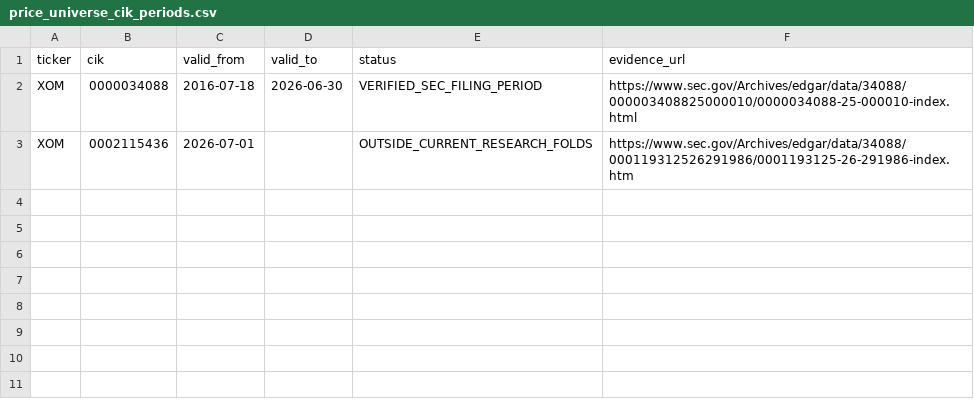
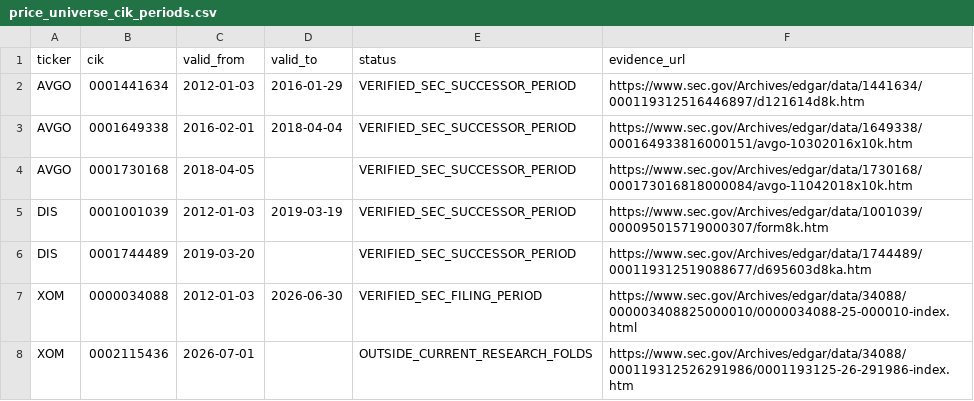
Before and after one commit to herdsignal/herdsignal, a CSV file: data/herd/price_universe_cik_periods.csv, drawn as a sheet.

Commit message:
data: 장기 SEC PIT fold 구축

```diff
--- a/data/herd/price_universe_cik_periods.csv
+++ b/data/herd/price_universe_cik_periods.csv
@@ -1,3 +1,8 @@
 ticker,cik,valid_from,valid_to,status,evidence_url
-XOM,0000034088,2016-07-18,2026-06-30,VERIFIED_SEC_FILING_PERIOD,https://www.sec.gov/Archives/edgar/data/34088/000003408825000010/0000034088-25-000010-index.html
+AVGO,0001441634,2012-01-03,2016-01-29,VERIFIED_SEC_SUCCESSOR_PERIOD,https://www.sec.gov/Archives/edgar/data/1441634/000119312516446897/d121614d8k.htm
+AVGO,0001649338,2016-02-01,2018-04-04,VERIFIED_SEC_SUCCESSOR_PERIOD,https://www.sec.gov/Archives/edgar/data/1649338/000164933816000151/avgo-10302016x10k.htm
+AVGO,0001730168,2018-04-05,,VERIFIED_SEC_SUCCESSOR_PERIOD,https://www.sec.gov/Archives/edgar/data/1730168/000173016818000084/avgo-11042018x10k.htm
+DIS,0001001039,2012-01-03,2019-03-19,VERIFIED_SEC_SUCCESSOR_PERIOD,https://www.sec.gov/Archives/edgar/data/1001039/000095015719000307/form8k.htm
+DIS,0001744489,2019-03-20,,VERIFIED_SEC_SUCCESSOR_PERIOD,https://www.sec.gov/Archives/edgar/data/1744489/000119312519088677/d695603d8ka.htm
+XOM,0000034088,2012-01-03,2026-06-30,VERIFIED_SEC_FILING_PERIOD,https://www.sec.gov/Archives/edgar/data/34088/000003408825000010/0000034088-25-000010-index.html
 XOM,0002115436,2026-07-01,,OUTSIDE_CURRENT_RESEARCH_FOLDS,https://www.sec.gov/Archives/edgar/data/34088/000119312526291986/0001193125-26-291986-index.htm
```
Also changed, not shown: 12 other files.
